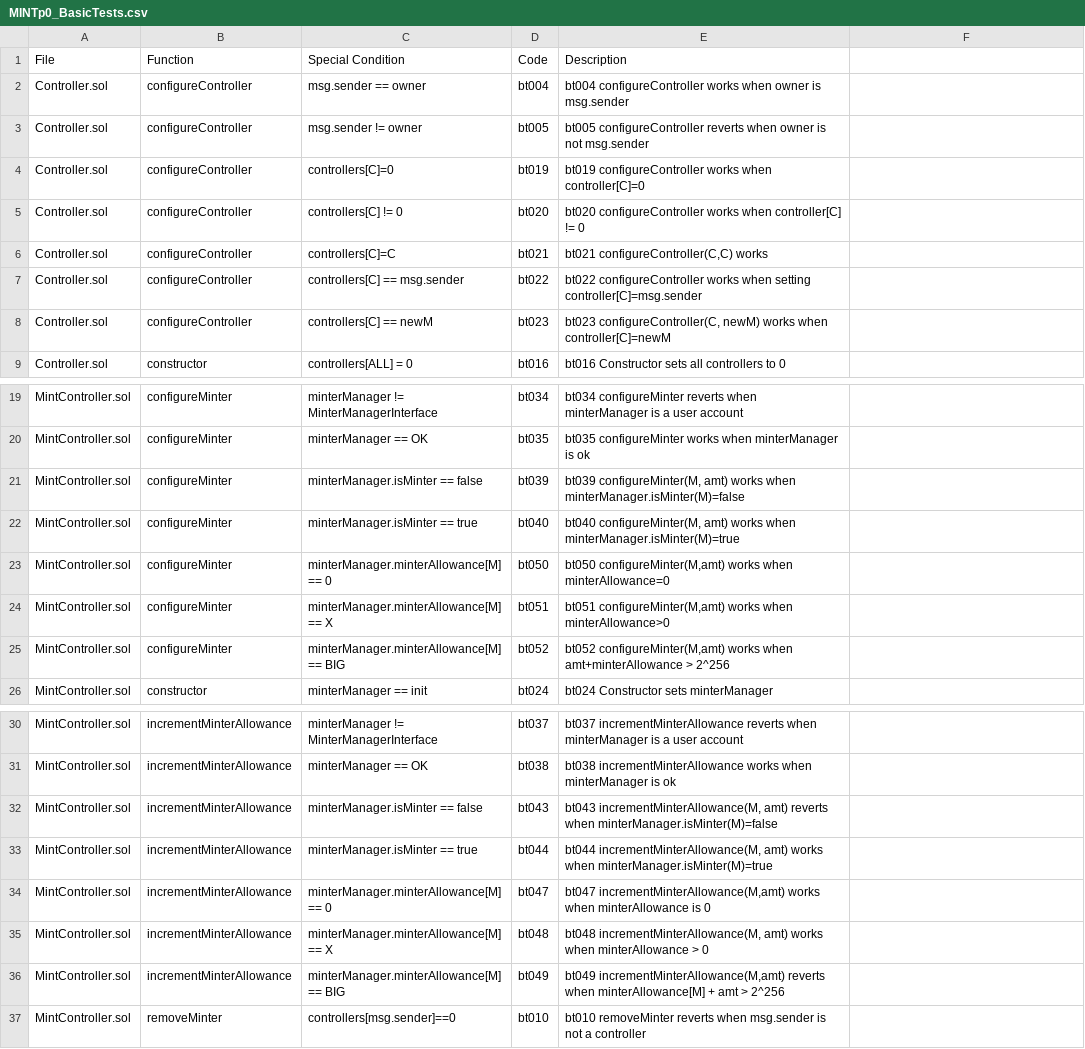
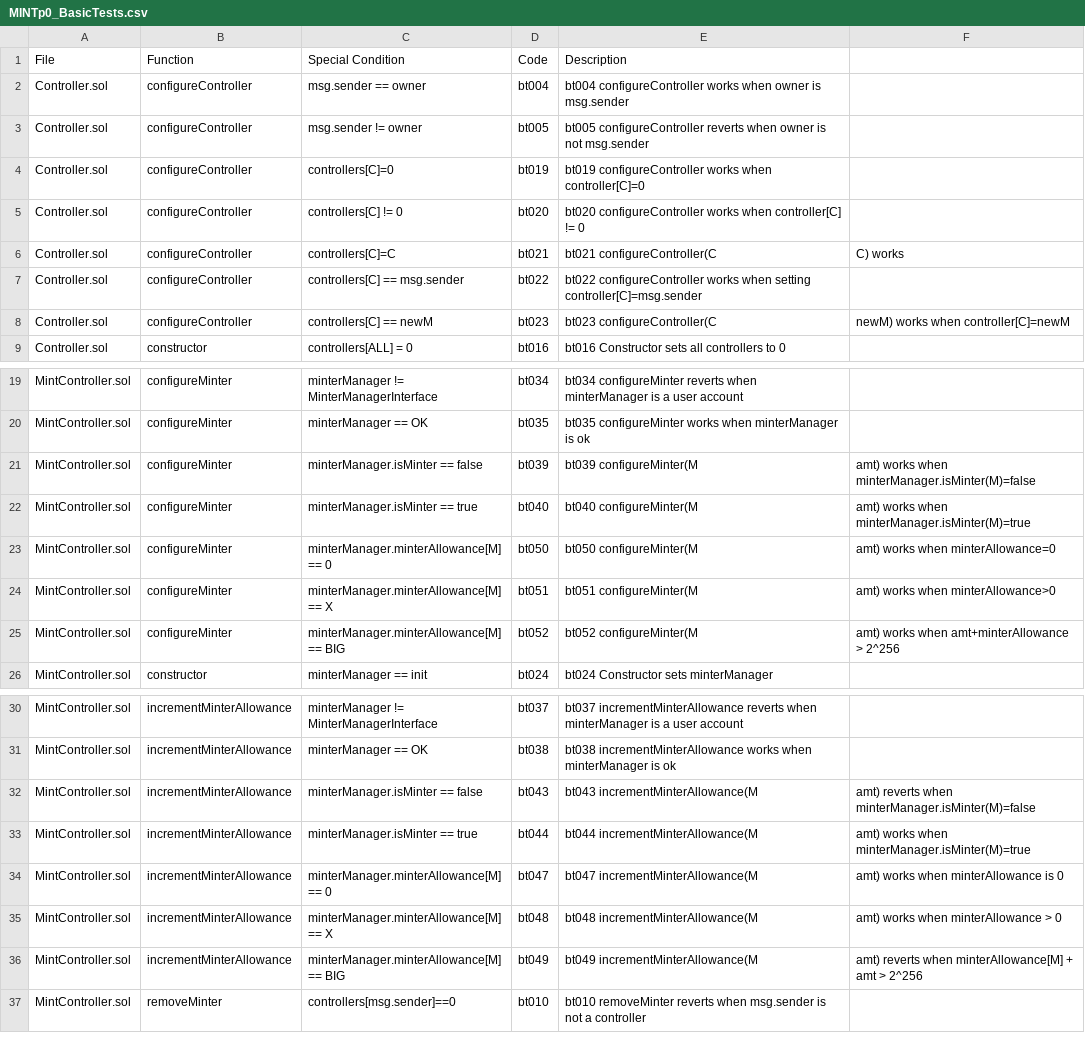
Before and after one commit to circlefin/stablecoin-evm, a CSV file: verification/Spreadsheets/MINTp0_BasicTests.csv, drawn as a sheet; only a part is shown, gaps mark what is left out.

```diff
--- a/verification/Spreadsheets/MINTp0_BasicTests.csv
+++ b/verification/Spreadsheets/MINTp0_BasicTests.csv
@@ -5,5 +5,5 @@ Controller.sol,configureController,controllers[C]=0,bt019,bt019 configureControl
 Controller.sol,configureController,controllers[C] != 0,bt020,bt020 configureController works when controller[C] != 0
-Controller.sol,configureController,controllers[C]=C,bt021,"bt021 configureController(C,C) works"
+Controller.sol,configureController,controllers[C]=C,bt021,bt021 configureController(C,C) works
 Controller.sol,configureController,controllers[C] == msg.sender,bt022,bt022 configureController works when setting controller[C]=msg.sender
-Controller.sol,configureController,controllers[C] == newM,bt023,"bt023 configureController(C, newM) works when controller[C]=newM"
+Controller.sol,configureController,controllers[C] == newM,bt023,bt023 configureController(C, newM) works when controller[C]=newM
 Controller.sol,constructor,controllers[ALL] = 0,bt016,bt016 Constructor sets all controllers to 0
@@ -20,7 +20,7 @@ MintController.sol,configureMinter,minterManager != MinterManagerInterface,bt034
 MintController.sol,configureMinter,minterManager == OK,bt035,bt035 configureMinter works when minterManager is ok
-MintController.sol,configureMinter,minterManager.isMinter == false,bt039,"bt039 configureMinter(M, amt) works when minterManager.isMinter(M)=false"
-MintController.sol,configureMinter,minterManager.isMinter == true,bt040,"bt040 configureMinter(M, amt) works when minterManager.isMinter(M)=true"
-MintController.sol,configureMinter,minterManager.minterAllowance[M] == 0,bt050,"bt050 configureMinter(M,amt) works when minterAllowance=0"
-MintController.sol,configureMinter,minterManager.minterAllowance[M] == X,bt051,"bt051 configureMinter(M,amt) works when minterAllowance>0"
-MintController.sol,configureMinter,minterManager.minterAllowance[M] == BIG,bt052,"bt052 configureMinter(M,amt) works when amt+minterAllowance > 2^256"
+MintController.sol,configureMinter,minterManager.isMinter == false,bt039,bt039 configureMinter(M, amt) works when minterManager.isMinter(M)=false
+MintController.sol,configureMinter,minterManager.isMinter == true,bt040,bt040 configureMinter(M, amt) works when minterManager.isMinter(M)=true
+MintController.sol,configureMinter,minterManager.minterAllowance[M] == 0,bt050,bt050 configureMinter(M,amt) works when minterAllowance=0
+MintController.sol,configureMinter,minterManager.minterAllowance[M] == X,bt051,bt051 configureMinter(M,amt) works when minterAllowance>0
+MintController.sol,configureMinter,minterManager.minterAllowance[M] == BIG,bt052,bt052 configureMinter(M,amt) works when amt+minterAllowance > 2^256
 MintController.sol,constructor,minterManager == init,bt024,bt024 Constructor sets minterManager
@@ -31,7 +31,7 @@ MintController.sol,incrementMinterAllowance,minterManager != MinterManagerInterf
 MintController.sol,incrementMinterAllowance,minterManager == OK,bt038,bt038 incrementMinterAllowance works when minterManager is ok
-MintController.sol,incrementMinterAllowance,minterManager.isMinter == false,bt043,"bt043 incrementMinterAllowance(M, amt) reverts when minterManager.isMinter(M)=false"
-MintController.sol,incrementMinterAllowance,minterManager.isMinter == true,bt044,"bt044 incrementMinterAllowance(M, amt) works when minterManager.isMinter(M)=true"
-MintController.sol,incrementMinterAllowance,minterManager.minterAllowance[M] == 0,bt047,"bt047 incrementMinterAllowance(M,amt) works when minterAllowance is 0"
-MintController.sol,incrementMinterAllowance,minterManager.minterAllowance[M] == X,bt048,"bt048 incrementMinterAllowance(M, amt) works when minterAllowance > 0"
-MintController.sol,incrementMinterAllowance,minterManager.minterAllowance[M] == BIG,bt049,"bt049 incrementMinterAllowance(M,amt) reverts when minterAllowance[M] + amt > 2^256"
+MintController.sol,incrementMinterAllowance,minterManager.isMinter == false,bt043,bt043 incrementMinterAllowance(M, amt) reverts when minterManager.isMinter(M)=false
+MintController.sol,incrementMinterAllowance,minterManager.isMinter == true,bt044,bt044 incrementMinterAllowance(M, amt) works when minterManager.isMinter(M)=true
+MintController.sol,incrementMinterAllowance,minterManager.minterAllowance[M] == 0,bt047,bt047 incrementMinterAllowance(M,amt) works when minterAllowance is 0
+MintController.sol,incrementMinterAllowance,minterManager.minterAllowance[M] == X,bt048,bt048 incrementMinterAllowance(M, amt) works when minterAllowance > 0
+MintController.sol,incrementMinterAllowance,minterManager.minterAllowance[M] == BIG,bt049,bt049 incrementMinterAllowance(M,amt) reverts when minterAllowance[M] + amt > 2^256
 MintController.sol,removeMinter,controllers[msg.sender]==0,bt010,bt010 removeMinter reverts when msg.sender is not a controller
```
Also changed, not shown: 2 other files.
